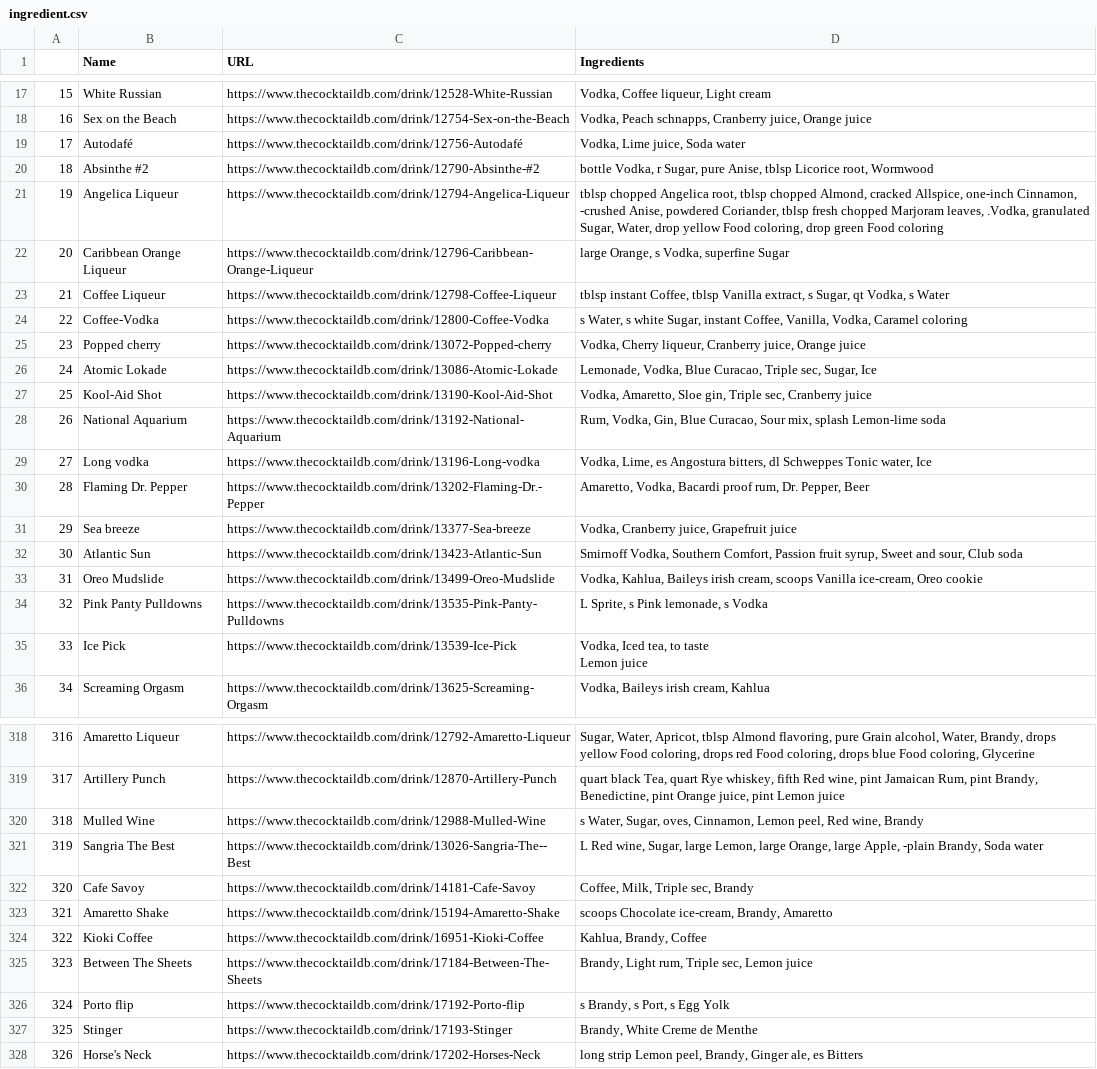
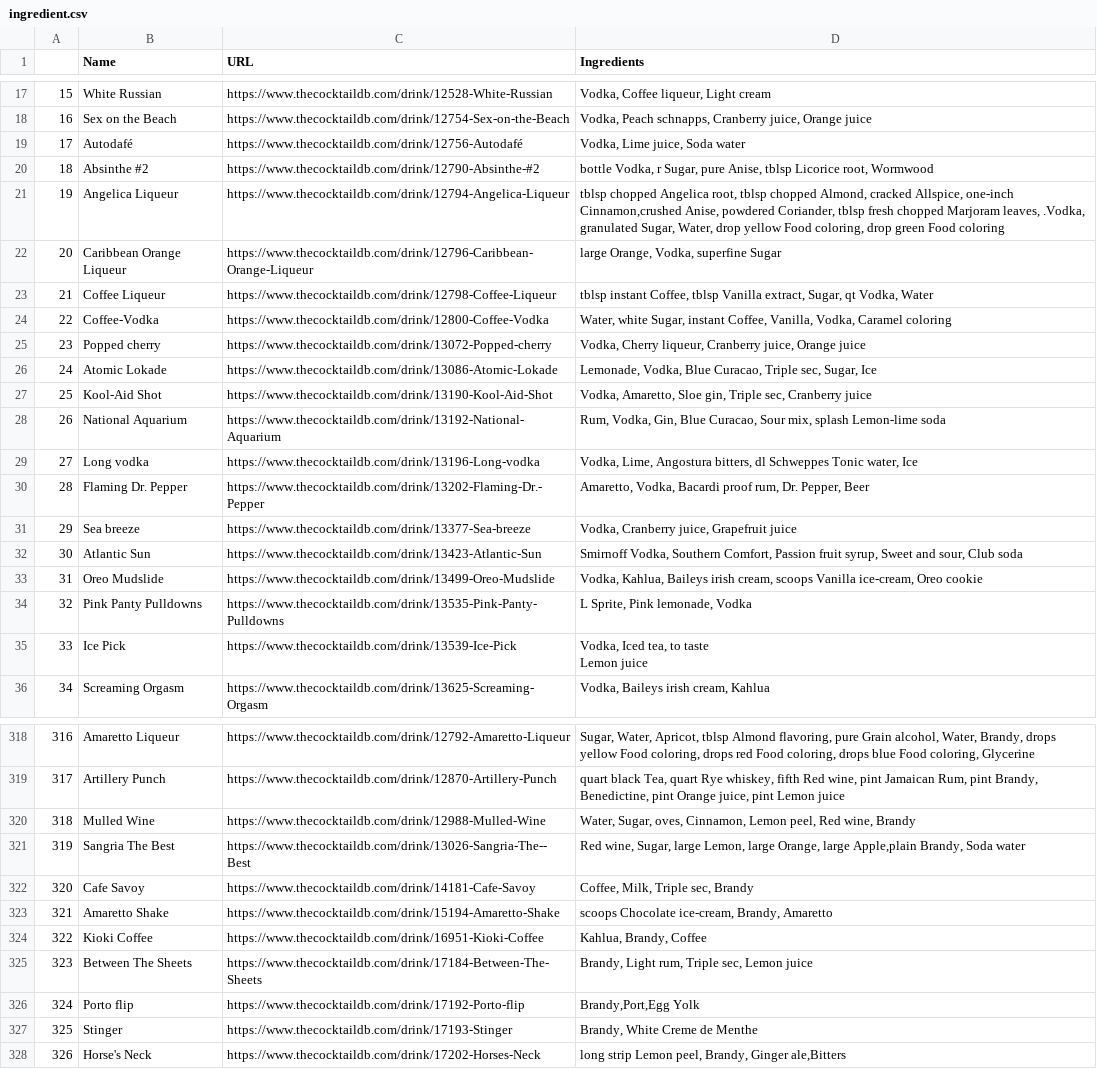
Before and after one commit to JackHuang0125/WHAT_I_DID, a CSV file: ingredient.csv, drawn as a sheet; only a part is shown, gaps mark what is left out; the diff covers the shown part only.

```diff
--- a/ingredient.csv
+++ b/ingredient.csv
@@ -20,6 +20,6 @@
 18,Absinthe #2,https://www.thecocktaildb.com/drink/12790-Absinthe-#2,"bottle  Vodka, r  Sugar, pure  Anise, tblsp  Licorice root, Wormwood"
-19,Angelica Liqueur,https://www.thecocktaildb.com/drink/12794-Angelica-Liqueur,"tblsp chopped Angelica root, tblsp chopped  Almond, cracked  Allspice, one-inch  Cinnamon, -crushed  Anise, powdered  Coriander, tblsp fresh chopped  Marjoram leaves, .Vodka, granulated  Sugar, Water, drop yellow  Food coloring, drop green  Food coloring"
-20,Caribbean Orange Liqueur,https://www.thecocktaildb.com/drink/12796-Caribbean-Orange-Liqueur,"large  Orange, s  Vodka, superfine  Sugar"
-21,Coffee Liqueur,https://www.thecocktaildb.com/drink/12798-Coffee-Liqueur,"tblsp instant  Coffee, tblsp  Vanilla extract, s  Sugar, qt  Vodka, s  Water"
-22,Coffee-Vodka,https://www.thecocktaildb.com/drink/12800-Coffee-Vodka,"s  Water, s white  Sugar, instant  Coffee, Vanilla, Vodka, Caramel coloring"
+19,Angelica Liqueur,https://www.thecocktaildb.com/drink/12794-Angelica-Liqueur,"tblsp chopped Angelica root, tblsp chopped  Almond, cracked  Allspice, one-inch  Cinnamon,crushed  Anise, powdered  Coriander, tblsp fresh chopped  Marjoram leaves, .Vodka, granulated  Sugar, Water, drop yellow  Food coloring, drop green  Food coloring"
+20,Caribbean Orange Liqueur,https://www.thecocktaildb.com/drink/12796-Caribbean-Orange-Liqueur,"large  Orange, Vodka, superfine  Sugar"
+21,Coffee Liqueur,https://www.thecocktaildb.com/drink/12798-Coffee-Liqueur,"tblsp instant  Coffee, tblsp  Vanilla extract, Sugar, qt  Vodka, Water"
+22,Coffee-Vodka,https://www.thecocktaildb.com/drink/12800-Coffee-Vodka,"Water, white  Sugar, instant  Coffee, Vanilla, Vodka, Caramel coloring"
 23,Popped cherry,https://www.thecocktaildb.com/drink/13072-Popped-cherry,"Vodka, Cherry liqueur, Cranberry juice, Orange juice"
@@ -28,3 +28,3 @@
 26,National Aquarium,https://www.thecocktaildb.com/drink/13192-National-Aquarium,"Rum, Vodka, Gin, Blue Curacao, Sour mix, splash  Lemon-lime soda"
-27,Long vodka,https://www.thecocktaildb.com/drink/13196-Long-vodka,"Vodka, Lime, es  Angostura bitters, dl Schweppes  Tonic water, Ice"
+27,Long vodka,https://www.thecocktaildb.com/drink/13196-Long-vodka,"Vodka, Lime, Angostura bitters, dl Schweppes  Tonic water, Ice"
 28,Flaming Dr. Pepper,https://www.thecocktaildb.com/drink/13202-Flaming-Dr.-Pepper,"Amaretto, Vodka, Bacardi  proof rum, Dr. Pepper, Beer"
@@ -33,3 +33,3 @@
 31,Oreo Mudslide,https://www.thecocktaildb.com/drink/13499-Oreo-Mudslide,"Vodka, Kahlua, Baileys irish cream, scoops  Vanilla ice-cream, Oreo cookie"
-32,Pink Panty Pulldowns,https://www.thecocktaildb.com/drink/13535-Pink-Panty-Pulldowns,"L  Sprite, s  Pink lemonade, s  Vodka"
+32,Pink Panty Pulldowns,https://www.thecocktaildb.com/drink/13535-Pink-Panty-Pulldowns,"L  Sprite, Pink lemonade, Vodka"
 33,Ice Pick,https://www.thecocktaildb.com/drink/13539-Ice-Pick,"Vodka, Iced tea, to taste
@@ -320,4 +320,4 @@
 317,Artillery Punch,https://www.thecocktaildb.com/drink/12870-Artillery-Punch,"quart black  Tea, quart  Rye whiskey, fifth  Red wine, pint Jamaican  Rum, pint  Brandy, Benedictine, pint  Orange juice, pint  Lemon juice"
-318,Mulled Wine,https://www.thecocktaildb.com/drink/12988-Mulled-Wine,"s  Water, Sugar, oves, Cinnamon, Lemon peel, Red wine, Brandy"
-319,Sangria The  Best,https://www.thecocktaildb.com/drink/13026-Sangria-The--Best,"L  Red wine, Sugar, large  Lemon, large  Orange, large  Apple, -plain  Brandy, Soda water"
+318,Mulled Wine,https://www.thecocktaildb.com/drink/12988-Mulled-Wine,"Water, Sugar, oves, Cinnamon, Lemon peel, Red wine, Brandy"
+319,Sangria The  Best,https://www.thecocktaildb.com/drink/13026-Sangria-The--Best,"Red wine, Sugar, large  Lemon, large  Orange, large  Apple,plain  Brandy, Soda water"
 320,Cafe Savoy,https://www.thecocktaildb.com/drink/14181-Cafe-Savoy,"Coffee, Milk, Triple sec, Brandy"
@@ -326,4 +326,4 @@
 323,Between The Sheets,https://www.thecocktaildb.com/drink/17184-Between-The-Sheets,"Brandy, Light rum, Triple sec, Lemon juice"
-324,Porto flip,https://www.thecocktaildb.com/drink/17192-Porto-flip,"s Brandy, s Port, s Egg Yolk"
+324,Porto flip,https://www.thecocktaildb.com/drink/17192-Porto-flip,"Brandy,Port,Egg Yolk"
 325,Stinger,https://www.thecocktaildb.com/drink/17193-Stinger,"Brandy, White Creme de Menthe"
-326,Horse's Neck,https://www.thecocktaildb.com/drink/17202-Horses-Neck,"long strip  Lemon peel, Brandy, Ginger ale, es  Bitters"
+326,Horse's Neck,https://www.thecocktaildb.com/drink/17202-Horses-Neck,"long strip  Lemon peel, Brandy, Ginger ale,Bitters"
```
Also changed, not shown: 53 edited cells elsewhere in this file, 2 other files.
